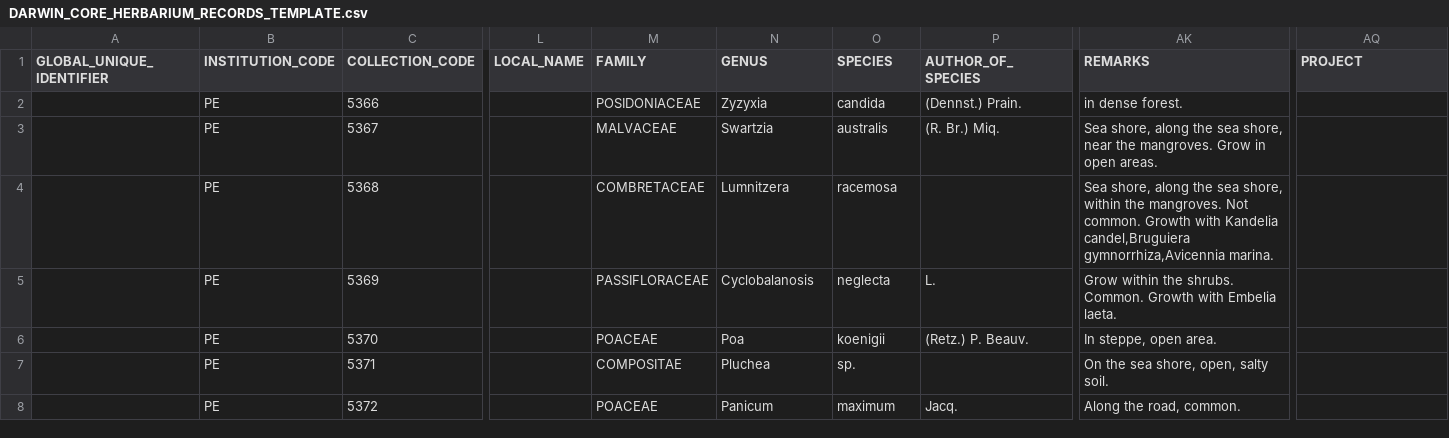
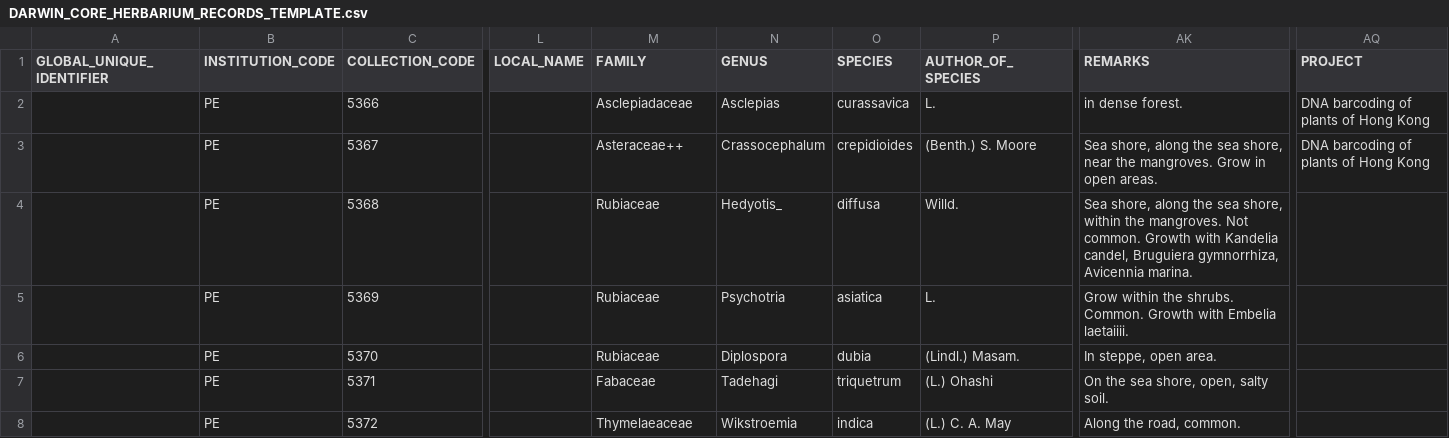
Before and after one commit to rforge/herblabel, a CSV file: pkg/herblabel/inst/extdata/DARWIN_CORE_HERBARIUM_RECORDS_TEMPLATE.csv, drawn as a sheet; only a part is shown, gaps mark what is left out; the diff covers the shown part only; the diff names each change by its address in the sheet, - before the commit and + after, or states it on an @@ line.

```diff
--- a/pkg/herblabel/inst/extdata/DARWIN_CORE_HERBARIUM_RECORDS_TEMPLATE.csv
+++ b/pkg/herblabel/inst/extdata/DARWIN_CORE_HERBARIUM_RECORDS_TEMPLATE.csv
-M2 (FAMILY): POSIDONIACEAE
+M2 (FAMILY): Asclepiadaceae
-N2 (GENUS): Zyzyxia
+N2 (GENUS): Asclepias
-O2 (SPECIES): candida
+O2 (SPECIES): curassavica
-P2 (AUTHOR_OF_SPECIES): (Dennst.) Prain.
+P2 (AUTHOR_OF_SPECIES): L.
-AQ2:AQ3 (PROJECT): (empty)
+AQ2:AQ3 (PROJECT): DNA barcoding of plants of Hong Kong
-M3 (FAMILY): MALVACEAE
+M3 (FAMILY): Asteraceae++
-N3 (GENUS): Swartzia
+N3 (GENUS): Crassocephalum
-O3 (SPECIES): australis
+O3 (SPECIES): crepidioides
-P3 (AUTHOR_OF_SPECIES): (R. Br.) Miq.
+P3 (AUTHOR_OF_SPECIES): (Benth.) S. Moore
-M4 (FAMILY): COMBRETACEAE
+M4 (FAMILY): Rubiaceae
-N4 (GENUS): Lumnitzera
+N4 (GENUS): Hedyotis_
-O4 (SPECIES): racemosa
+O4 (SPECIES): diffusa
-P4 (AUTHOR_OF_SPECIES): (empty)
+P4 (AUTHOR_OF_SPECIES): Willd.
-AK4 (REMARKS): …with Kandelia candel,Bruguiera gymnorrhiza,Avicennia marina.
+AK4 (REMARKS): …with Kandelia candel, Bruguiera gymnorrhiza, Avicennia marina.
-M5 (FAMILY): PASSIFLORACEAE
+M5 (FAMILY): Rubiaceae
-N5 (GENUS): Cyclobalanosis
+N5 (GENUS): Psychotria
-O5 (SPECIES): neglecta
+O5 (SPECIES): asiatica
-AK5 (REMARKS): …with Embelia laeta.
+AK5 (REMARKS): …with Embelia laetaiiii.
-M6 (FAMILY): POACEAE
+M6 (FAMILY): Rubiaceae
-N6 (GENUS): Poa
+N6 (GENUS): Diplospora
-O6 (SPECIES): koenigii
+O6 (SPECIES): dubia
-P6 (AUTHOR_OF_SPECIES): (Retz.) P. Beauv.
+P6 (AUTHOR_OF_SPECIES): (Lindl.) Masam.
-M7 (FAMILY): COMPOSITAE
+M7 (FAMILY): Fabaceae
-N7 (GENUS): Pluchea
+N7 (GENUS): Tadehagi
-O7 (SPECIES): sp.
+O7 (SPECIES): triquetrum
-P7 (AUTHOR_OF_SPECIES): (empty)
+P7 (AUTHOR_OF_SPECIES): (L.) Ohashi
-M8 (FAMILY): POACEAE
+M8 (FAMILY): Thymelaeaceae
-N8 (GENUS): Panicum
+N8 (GENUS): Wikstroemia
-O8 (SPECIES): maximum
+O8 (SPECIES): indica
-P8 (AUTHOR_OF_SPECIES): Jacq.
+P8 (AUTHOR_OF_SPECIES): (L.) C. A. May
```
Also changed, not shown: 25 edited cells elsewhere in this file, pkg/herblabel/inst/extdata/ANNOTATION_TEMPLATE.csv, pkg/herblabel/inst/extdata/APGIII_GENERA.csv, 11 other files.
